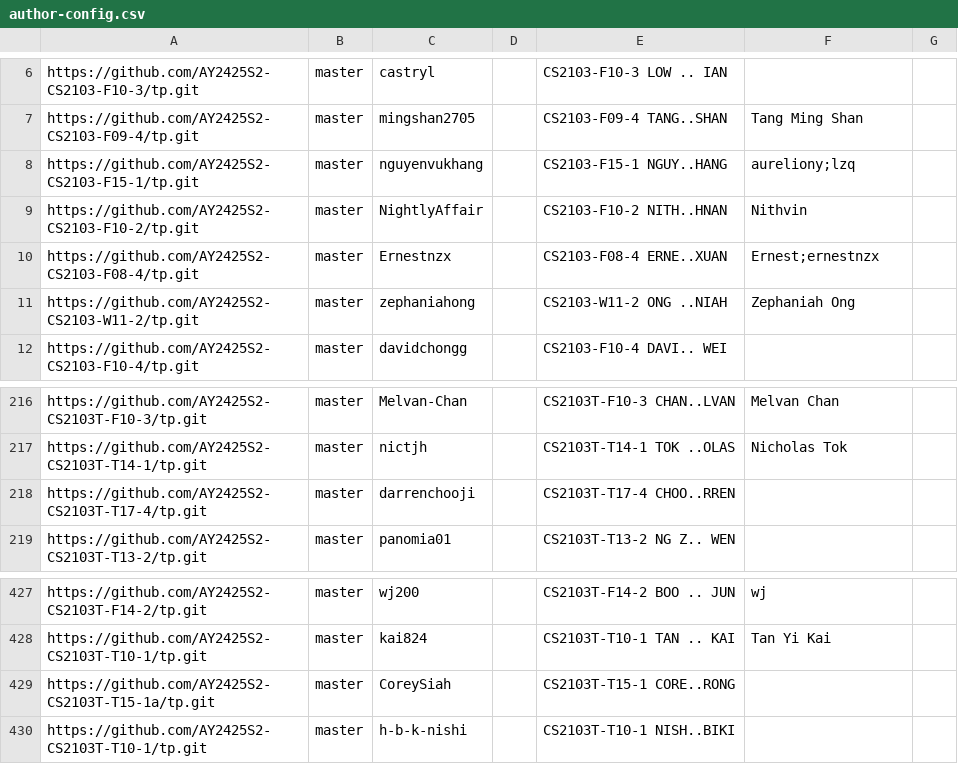
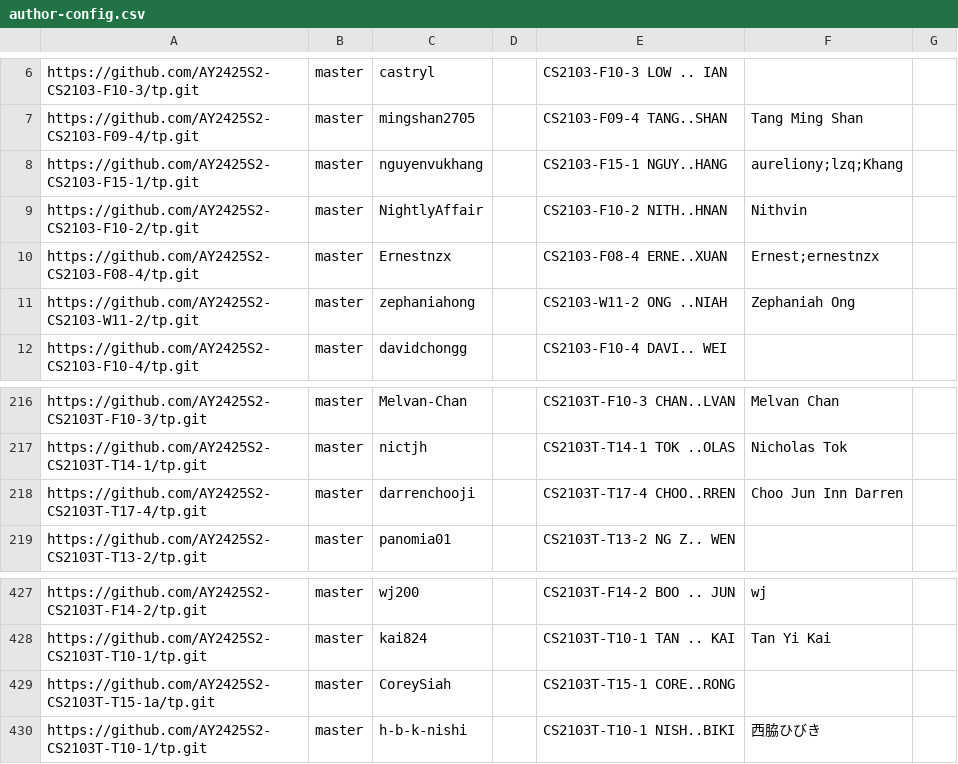
Before and after one commit to nus-cs2103-AY2425S2/tp-dashboard, a CSV file: config/author-config.csv, drawn as a sheet; only a part is shown, gaps mark what is left out.

Commit message:
Update configs

```diff
--- a/config/author-config.csv
+++ b/config/author-config.csv
@@ -7,3 +7,3 @@ https://github.com/AY2425S2-CS2103-F10-3/tp.git,master,castryl,,CS2103-F10-3 LOW
 https://github.com/AY2425S2-CS2103-F09-4/tp.git,master,mingshan2705,,CS2103-F09-4 TANG..SHAN,Tang Ming Shan,
-https://github.com/AY2425S2-CS2103-F15-1/tp.git,master,nguyenvukhang,,CS2103-F15-1 NGUY..HANG,aureliony;lzq,
+https://github.com/AY2425S2-CS2103-F15-1/tp.git,master,nguyenvukhang,,CS2103-F15-1 NGUY..HANG,aureliony;lzq;Khang,
 https://github.com/AY2425S2-CS2103-F10-2/tp.git,master,NightlyAffair,,CS2103-F10-2 NITH..HNAN,Nithvin,
@@ -217,3 +217,3 @@ https://github.com/AY2425S2-CS2103T-F10-3/tp.git,master,Melvan-Chan,,CS2103T-F10
 https://github.com/AY2425S2-CS2103T-T14-1/tp.git,master,nictjh,,CS2103T-T14-1 TOK ..OLAS,Nicholas Tok,
-https://github.com/AY2425S2-CS2103T-T17-4/tp.git,master,darrenchooji,,CS2103T-T17-4 CHOO..RREN,,
+https://github.com/AY2425S2-CS2103T-T17-4/tp.git,master,darrenchooji,,CS2103T-T17-4 CHOO..RREN,Choo Jun Inn Darren,
 https://github.com/AY2425S2-CS2103T-T13-2/tp.git,master,panomia01,,CS2103T-T13-2 NG Z.. WEN,,
@@ -429,2 +429,2 @@ https://github.com/AY2425S2-CS2103T-T10-1/tp.git,master,kai824,,CS2103T-T10-1 TA
 https://github.com/AY2425S2-CS2103T-T15-1a/tp.git,master,CoreySiah,,CS2103T-T15-1 CORE..RONG,,
-https://github.com/AY2425S2-CS2103T-T10-1/tp.git,master,h-b-k-nishi,,CS2103T-T10-1 NISH..BIKI,,
+https://github.com/AY2425S2-CS2103T-T10-1/tp.git,master,h-b-k-nishi,,CS2103T-T10-1 NISH..BIKI,西脇ひびき,
```
